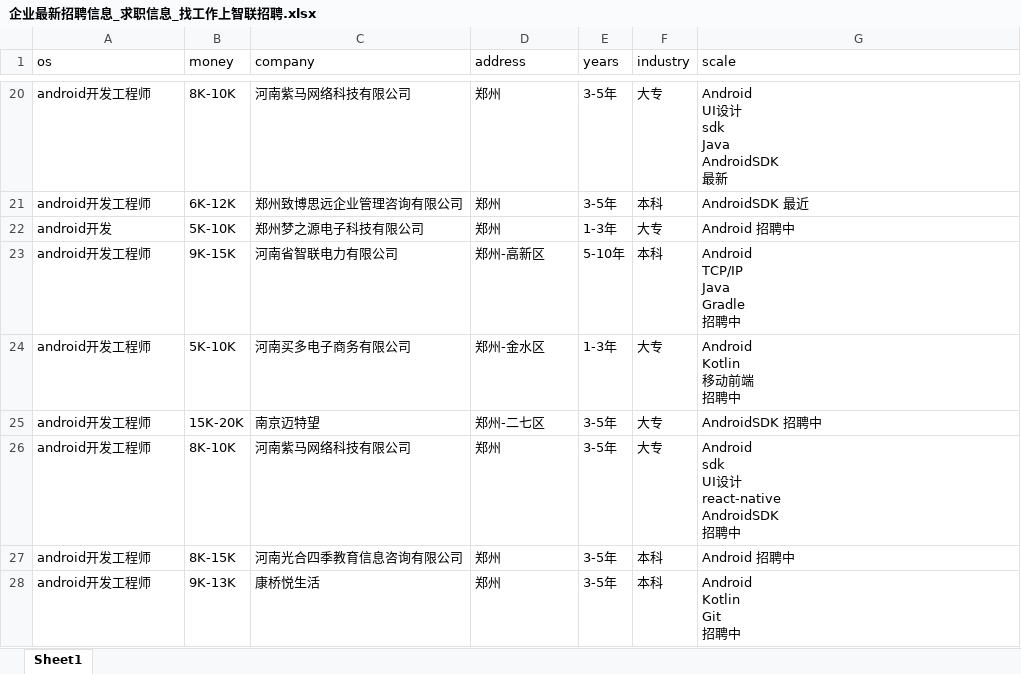
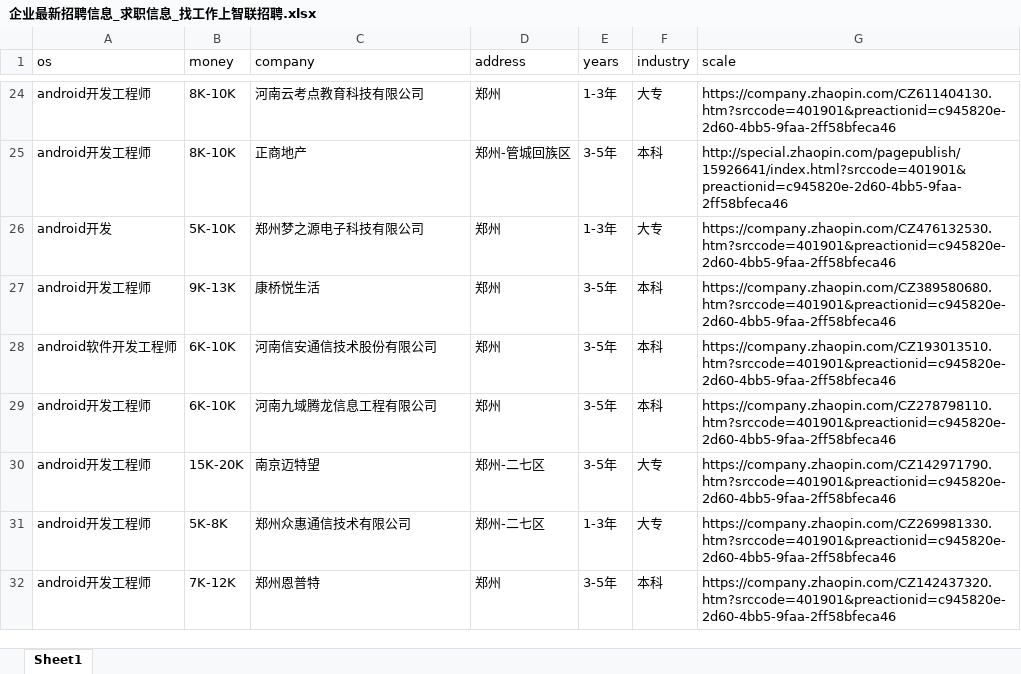
Before and after one commit to leigong2/AskQuastionApp, an Excel workbook: app/src/main/assets/企业最新招聘信息_求职信息_找工作上智联招聘.xlsx, sheet Sheet1, drawn as a sheet; only a part is shown, gaps mark what is left out; values as stored, in another font and other column widths than the file's, no borders; removed rows and columns are numbered as before the commit, all else as after; ↵ is a line break in a cell; the diff covers the shown part only; the diff names each change by its address in the sheet, - before the commit and + after, or states it on an @@ line.

```diff
--- a/app/src/main/assets/企业最新招聘信息_求职信息_找工作上智联招聘.xlsx (sheet Sheet1)
+++ b/app/src/main/assets/企业最新招聘信息_求职信息_找工作上智联招聘.xlsx (sheet Sheet1)
-C24 (company): 河南紫马网络科技有限公司
+C24 (company): 河南云考点教育科技有限公司
-E24 (years): 3-5年
+E24 (years): 1-3年
-G24 (scale): Android ↵ UI设计 ↵ sdk ↵ Java ↵ AndroidSDK ↵ 最新
+G24 (scale): https://company.zhaopin.com/CZ611404130.htm?srccode=401901&preactionid=c945820e-2d60-4bb5-9faa-2ff58bfeca46
-B25 (money): 6K-12K
+B25 (money): 8K-10K
-C25 (company): 郑州致博思远企业管理咨询有限公司
+C25 (company): 正商地产
-D25 (address): 郑州
+D25 (address): 郑州-管城回族区
-G25 (scale): AndroidSDK 最近
+G25 (scale): http://special.zhaopin.com/pagepublish/15926641/index.html?srccode=401901&preactionid=c945820e-2d60-4bb5-9faa-2ff58bfeca46
-G26 (scale): Android 招聘中
+G26 (scale): https://company.zhaopin.com/CZ476132530.htm?srccode=401901&preactionid=c945820e-2d60-4bb5-9faa-2ff58bfeca46
-B27 (money): 9K-15K
+B27 (money): 9K-13K
-C27 (company): 河南省智联电力有限公司
+C27 (company): 康桥悦生活
-D27 (address): 郑州-高新区
+D27 (address): 郑州
-E27 (years): 5-10年
+E27 (years): 3-5年
-G27 (scale): Android ↵ TCP/IP ↵ Java ↵ Gradle ↵ 招聘中
+G27 (scale): https://company.zhaopin.com/CZ389580680.htm?srccode=401901&preactionid=c945820e-2d60-4bb5-9faa-2ff58bfeca46
+row 28: android软件开发工程师 | 6K-10K | 河南信安通信技术股份有限公司 | 郑州 | 3-5年 | 本科 | https://company.zhaopin.com/CZ193013510.htm?srccode=401901&preactionid=c945820e-2d60-4bb5-9faa-2ff58bfeca46
-B29 (money): 5K-10K
+B29 (money): 6K-10K
-C29 (company): 河南买多电子商务有限公司
+C29 (company): 河南九域腾龙信息工程有限公司
-D29 (address): 郑州-金水区
+D29 (address): 郑州
-E29 (years): 1-3年
+E29 (years): 3-5年
-F29 (industry): 大专
+F29 (industry): 本科
-G29 (scale): Android ↵ Kotlin ↵ 移动前端 ↵ 招聘中
+G29 (scale): https://company.zhaopin.com/CZ278798110.htm?srccode=401901&preactionid=c945820e-2d60-4bb5-9faa-2ff58bfeca46
-G30 (scale): AndroidSDK 招聘中
+G30 (scale): https://company.zhaopin.com/CZ142971790.htm?srccode=401901&preactionid=c945820e-2d60-4bb5-9faa-2ff58bfeca46
-B31 (money): 8K-10K
+B31 (money): 5K-8K
-C31 (company): 河南紫马网络科技有限公司
+C31 (company): 郑州众惠通信技术有限公司
-D31 (address): 郑州
+D31 (address): 郑州-二七区
-E31 (years): 3-5年
+E31 (years): 1-3年
-G31 (scale): Android ↵ sdk ↵ UI设计 ↵ react-native ↵ AndroidSDK ↵ 招聘中
+G31 (scale): https://company.zhaopin.com/CZ269981330.htm?srccode=401901&preactionid=c945820e-2d60-4bb5-9faa-2ff58bfeca46
-row 27: android开发工程师 | 8K-15K | 河南光合四季教育信息咨询有限公司 | 郑州 | 3-5年 | 本科 | Android 招聘中
-B32 (money): 9K-13K
+B32 (money): 7K-12K
-C32 (company): 康桥悦生活
+C32 (company): 郑州恩普特
-G32 (scale): Android ↵ Kotlin ↵ Git ↵ 招聘中
+G32 (scale): https://company.zhaopin.com/CZ142437320.htm?srccode=401901&preactionid=c945820e-2d60-4bb5-9faa-2ff58bfeca46
```
Also changed, not shown: other rows of this sheet, app/src/main/assets/「郑州招聘信息」郑州招聘网 - BOSS直聘.xlsx, app/src/main/assets/【郑州招聘信息_郑州招聘_郑州招聘网】-郑州猎聘.xlsx, 2 other files.
